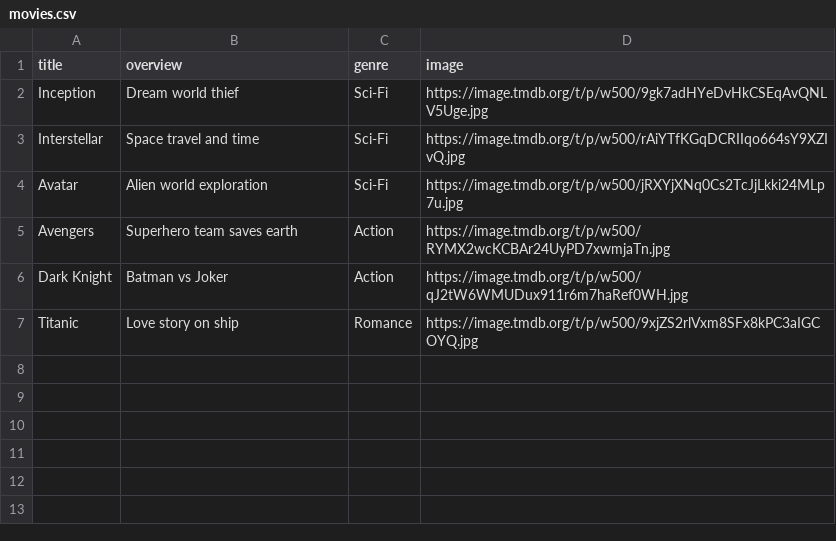
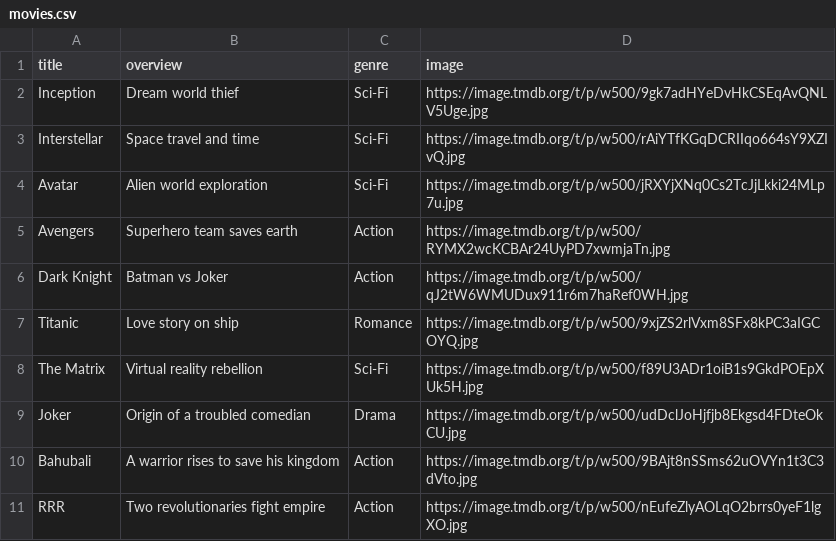
Before and after one commit to pandugoud/ott-movie-ai, a CSV file: data/movies.csv, drawn as a sheet.

Commit message:
Add new movie entries to movies.csv
Added new movie entries including 'The Matrix', 'Joker', 'Bahubali', and 'RRR'.

```diff
--- a/data/movies.csv
+++ b/data/movies.csv
@@ -7 +7,5 @@ Dark Knight,Batman vs Joker,Action,https://image.tmdb.org/t/p/w500/qJ2tW6WMUDux9
 Titanic,Love story on ship,Romance,https://image.tmdb.org/t/p/w500/9xjZS2rlVxm8SFx8kPC3aIGCOYQ.jpg
+The Matrix,Virtual reality rebellion,Sci-Fi,https://image.tmdb.org/t/p/w500/f89U3ADr1oiB1s9GkdPOEpXUk5H.jpg
+Joker,Origin of a troubled comedian,Drama,https://image.tmdb.org/t/p/w500/udDclJoHjfjb8Ekgsd4FDteOkCU.jpg
+Bahubali,A warrior rises to save his kingdom,Action,https://image.tmdb.org/t/p/w500/9BAjt8nSSms62uOVYn1t3C3dVto.jpg
+RRR,Two revolutionaries fight empire,Action,https://image.tmdb.org/t/p/w500/nEufeZlyAOLqO2brrs0yeF1lgXO.jpg
```
